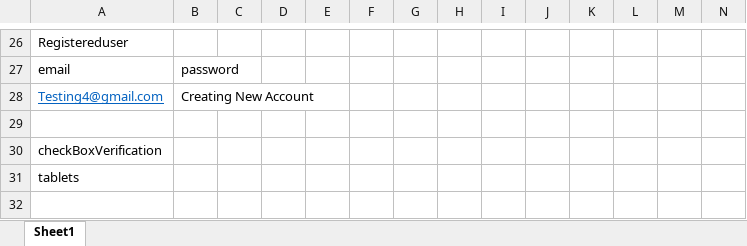
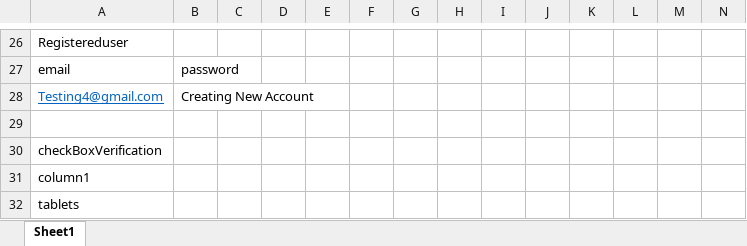
Before and after one commit to Kannan17/BestbuyDDFramework, an Excel workbook: BestbuyDDFramework/data.xlsx, sheet Sheet1, drawn as a sheet; only a part is shown, gaps mark what is left out; values as stored, in another font and other column widths than the file's, no borders; rows hold the shown columns only; the diff names each change by its address in the sheet, - before the commit and + after, or states it on an @@ line.

```diff
--- a/BestbuyDDFramework/data.xlsx (sheet Sheet1)
+++ b/BestbuyDDFramework/data.xlsx (sheet Sheet1)
+row 31: column1
```
Also changed, not shown: 5 other files.
